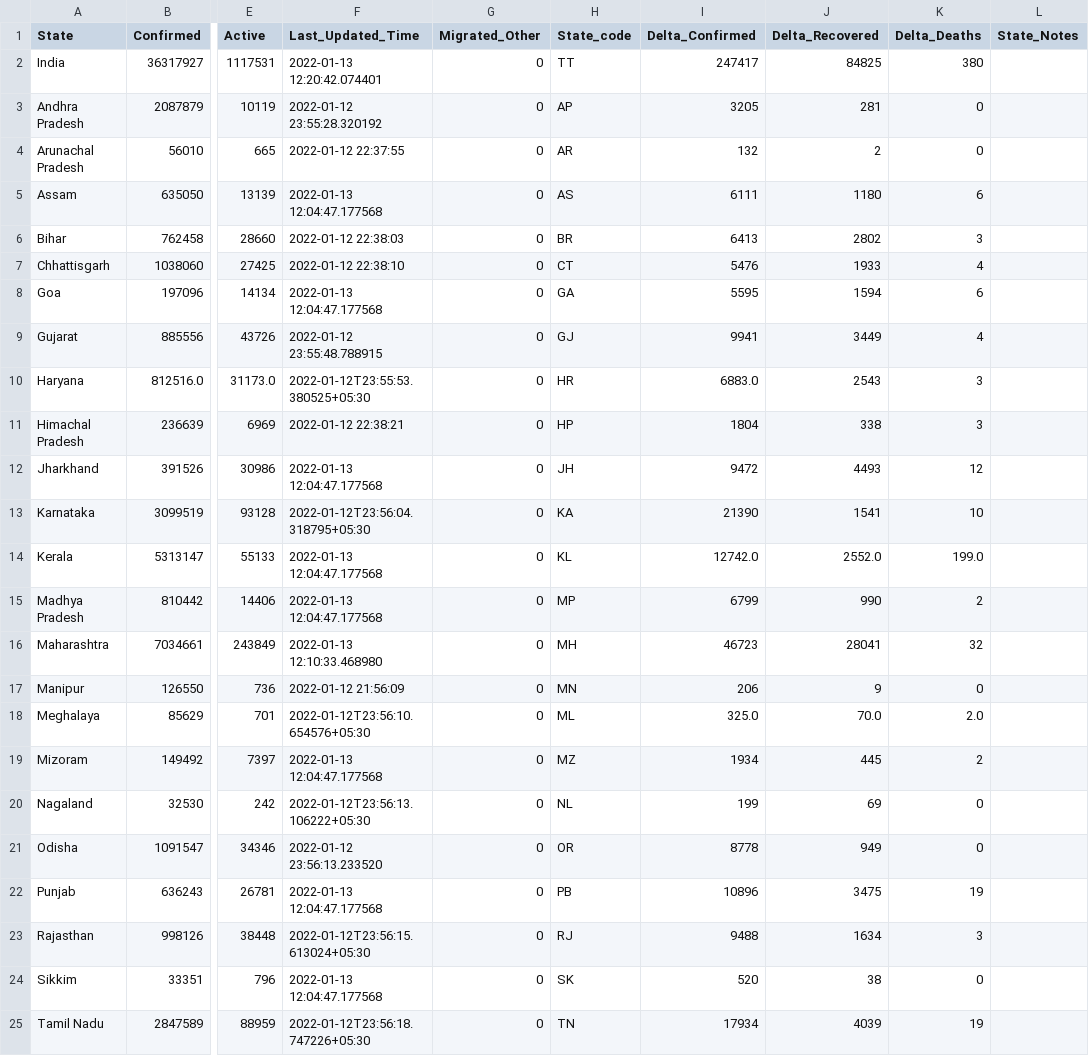
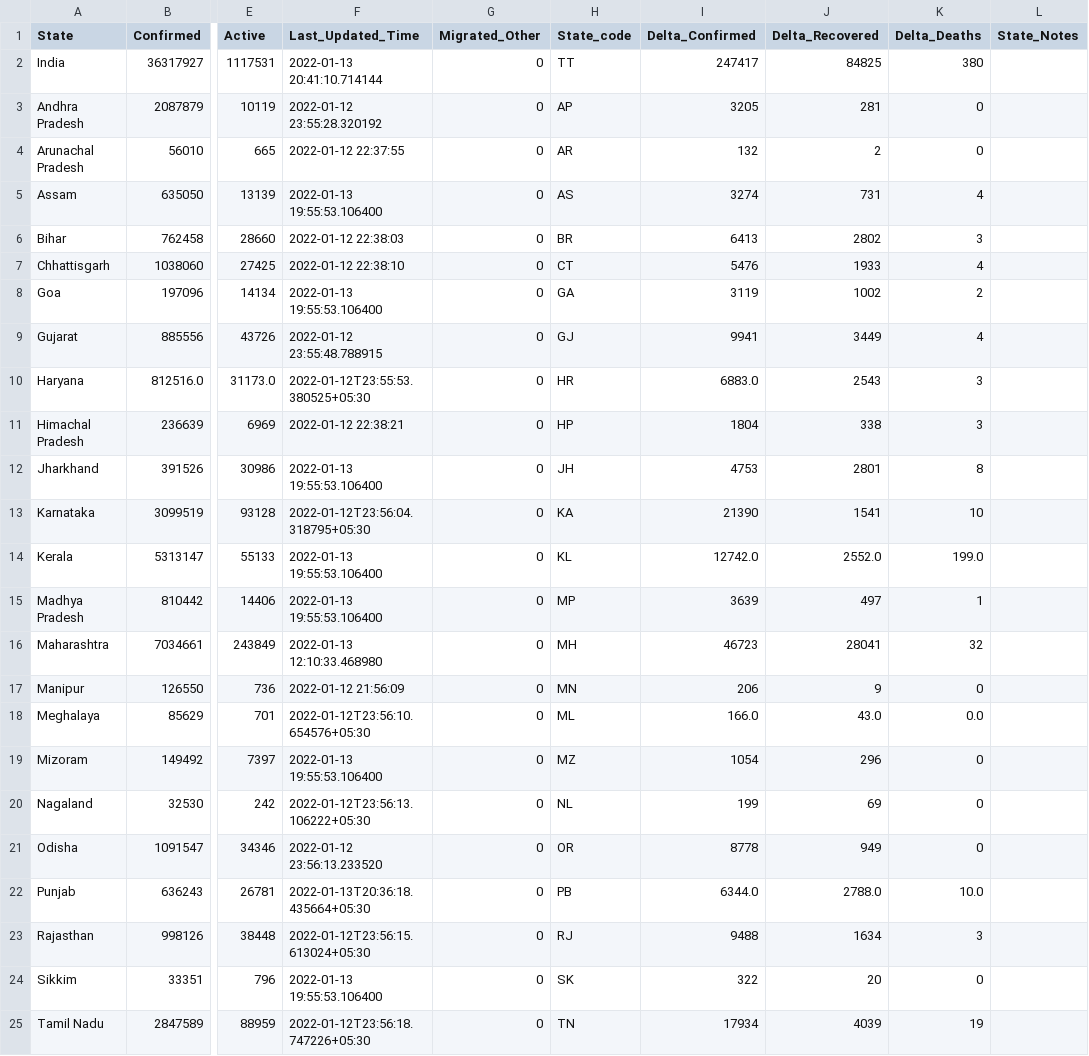
Before and after one commit to incovid19/data-staging, a CSV file: csv/latest/state_wise.csv, drawn as a sheet; only a part is shown, gaps mark what is left out; the diff covers the shown part only; the diff names each change by its address in the sheet, - before the commit and + after, or states it on an @@ line.

```diff
--- a/csv/latest/state_wise.csv
+++ b/csv/latest/state_wise.csv
-F2 (Last_Updated_Time): 2022-01-13 12:20:42.074401
+F2 (Last_Updated_Time): 2022-01-13 20:41:10.714144
-F5 (Last_Updated_Time): 2022-01-13 12:04:47.177568
+F5 (Last_Updated_Time): 2022-01-13 19:55:53.106400
-I5 (Delta_Confirmed): 6111
+I5 (Delta_Confirmed): 3274
-J5 (Delta_Recovered): 1180
+J5 (Delta_Recovered): 731
-K5 (Delta_Deaths): 6
+K5 (Delta_Deaths): 4
-F8 (Last_Updated_Time): 2022-01-13 12:04:47.177568
+F8 (Last_Updated_Time): 2022-01-13 19:55:53.106400
-I8 (Delta_Confirmed): 5595
+I8 (Delta_Confirmed): 3119
-J8 (Delta_Recovered): 1594
+J8 (Delta_Recovered): 1002
-K8 (Delta_Deaths): 6
+K8 (Delta_Deaths): 2
-F12 (Last_Updated_Time): 2022-01-13 12:04:47.177568
+F12 (Last_Updated_Time): 2022-01-13 19:55:53.106400
-I12 (Delta_Confirmed): 9472
+I12 (Delta_Confirmed): 4753
-J12 (Delta_Recovered): 4493
+J12 (Delta_Recovered): 2801
-K12 (Delta_Deaths): 12
+K12 (Delta_Deaths): 8
-F14:F15 (Last_Updated_Time): 2022-01-13 12:04:47.177568
+F14:F15 (Last_Updated_Time): 2022-01-13 19:55:53.106400
-I15 (Delta_Confirmed): 6799
+I15 (Delta_Confirmed): 3639
-J15 (Delta_Recovered): 990
+J15 (Delta_Recovered): 497
-K15 (Delta_Deaths): 2
+K15 (Delta_Deaths): 1
-I18 (Delta_Confirmed): 325.0
+I18 (Delta_Confirmed): 166.0
-J18 (Delta_Recovered): 70.0
+J18 (Delta_Recovered): 43.0
-K18 (Delta_Deaths): 2.0
+K18 (Delta_Deaths): 0.0
-F19 (Last_Updated_Time): 2022-01-13 12:04:47.177568
+F19 (Last_Updated_Time): 2022-01-13 19:55:53.106400
-I19 (Delta_Confirmed): 1934
+I19 (Delta_Confirmed): 1054
-J19 (Delta_Recovered): 445
+J19 (Delta_Recovered): 296
-K19 (Delta_Deaths): 2
+K19 (Delta_Deaths): 0
-F22 (Last_Updated_Time): 2022-01-13 12:04:47.177568
+F22 (Last_Updated_Time): 2022-01-13T20:36:18.435664+05:30
-I22 (Delta_Confirmed): 10896
+I22 (Delta_Confirmed): 6344.0
-J22 (Delta_Recovered): 3475
+J22 (Delta_Recovered): 2788.0
-K22 (Delta_Deaths): 19
+K22 (Delta_Deaths): 10.0
-F24 (Last_Updated_Time): 2022-01-13 12:04:47.177568
+F24 (Last_Updated_Time): 2022-01-13 19:55:53.106400
-I24 (Delta_Confirmed): 520
+I24 (Delta_Confirmed): 322
-J24 (Delta_Recovered): 38
+J24 (Delta_Recovered): 20
```
Also changed, not shown: 28 edited cells elsewhere in this file, csv/latest/district_wise.csv, csv/latest/state_wise_daily.csv, 40 other files.
